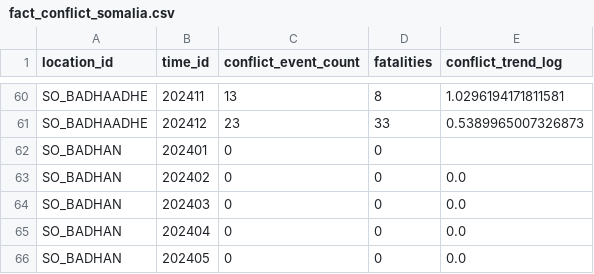
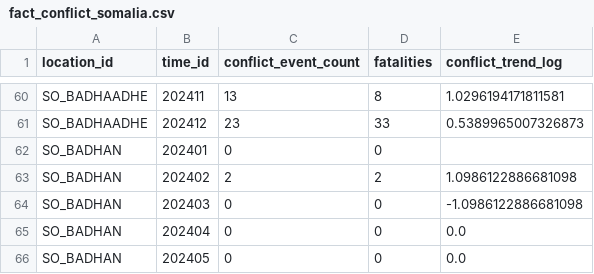
Before and after one commit to hcfgsqm2q7-lang/Dissertation---Samuel-Aracena, a CSV file: data/processed/fact_conflict_somalia.csv, drawn as a sheet; only a part is shown, gaps mark what is left out.

```diff
--- a/data/processed/fact_conflict_somalia.csv
+++ b/data/processed/fact_conflict_somalia.csv
@@ -62,4 +62,4 @@ SO_BADHAADHE,202412,23,33,0.5389965007326873
 SO_BADHAN,202401,0,0,
-SO_BADHAN,202402,0,0,0.0
-SO_BADHAN,202403,0,0,0.0
+SO_BADHAN,202402,2,2,1.0986122886681098
+SO_BADHAN,202403,0,0,-1.0986122886681098
 SO_BADHAN,202404,0,0,0.0
```
Also changed, not shown: data/processed/district_observability_gaps.csv, data/processed/monthly_source_coverage.csv, 8 other files.
